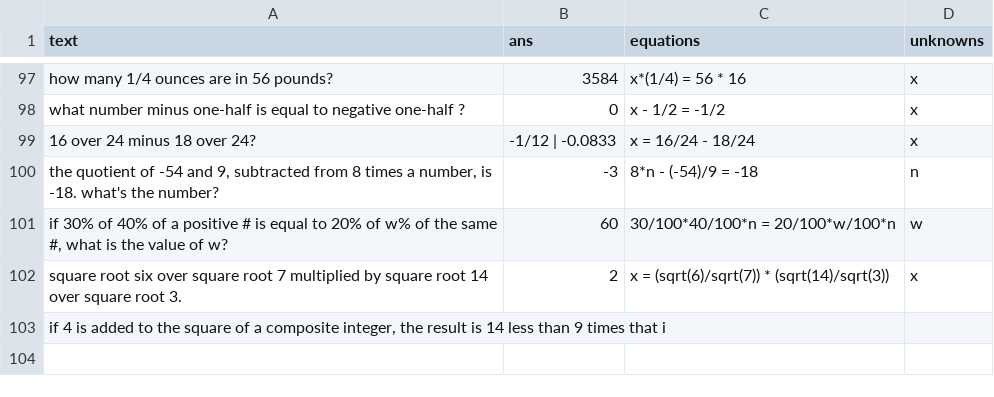
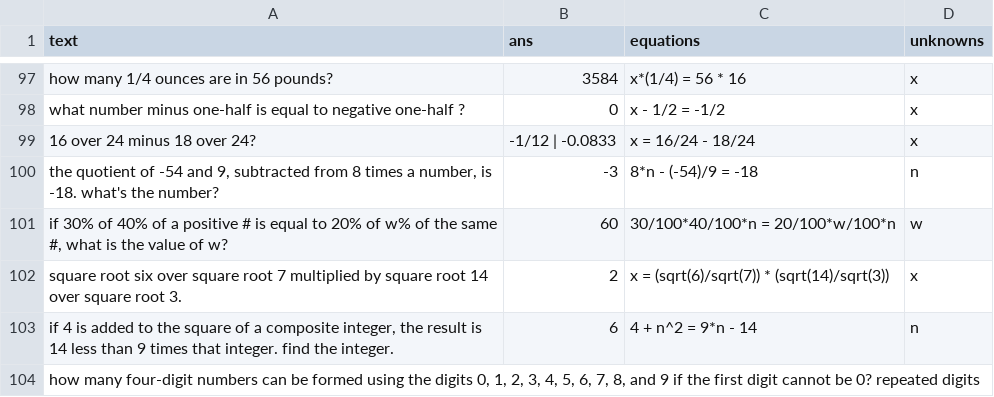
Before and after one commit to feint5k/Advanced-MathWordProblem-Solver, a CSV file: 2_Data_cleaning/cleaned_data_examples/uncleaned_dolphin_data.csv, drawn as a sheet; only a part is shown, gaps mark what is left out.

```diff
--- a/2_Data_cleaning/cleaned_data_examples/uncleaned_dolphin_data.csv
+++ b/2_Data_cleaning/cleaned_data_examples/uncleaned_dolphin_data.csv
@@ -102,2 +102,3 @@ what number minus one-half is equal to negative one-half ?,0,x - 1/2 = -1/2,x
 square root six over square root 7 multiplied by square root 14 over square root 3.,2,x = (sqrt(6)/sqrt(7)) * (sqrt(14)/sqrt(3)),x
-"if 4 is added to the square of a composite integer, the result is 14 less than 9 times that i
+"if 4 is added to the square of a composite integer, the result is 14 less than 9 times that integer. find the integer.",6,4 + n^2 = 9*n - 14,n
+"how many four-digit numbers can be formed using the digits 0, 1, 2, 3, 4, 5, 6, 7, 8, and 9 if the first digit cannot be 0? repeated digits
```
